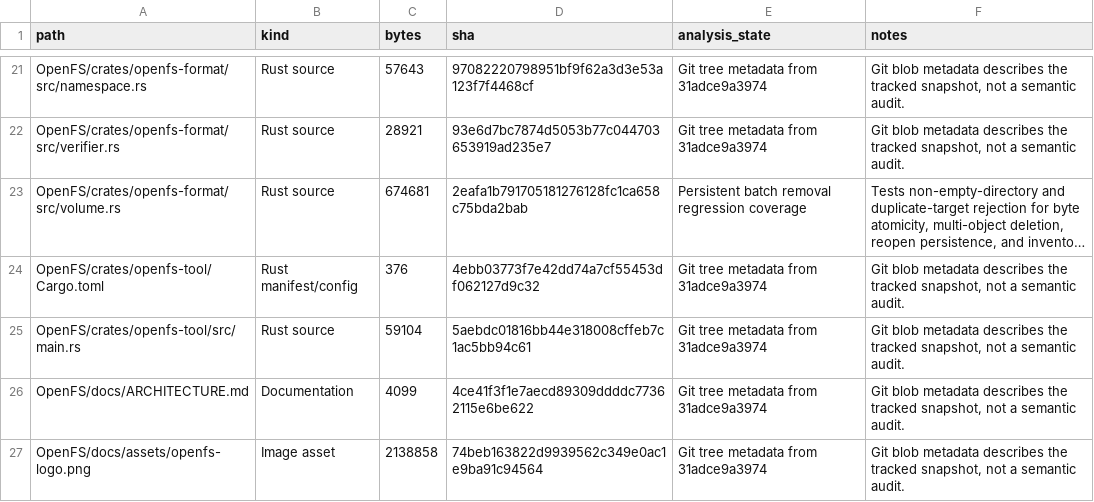
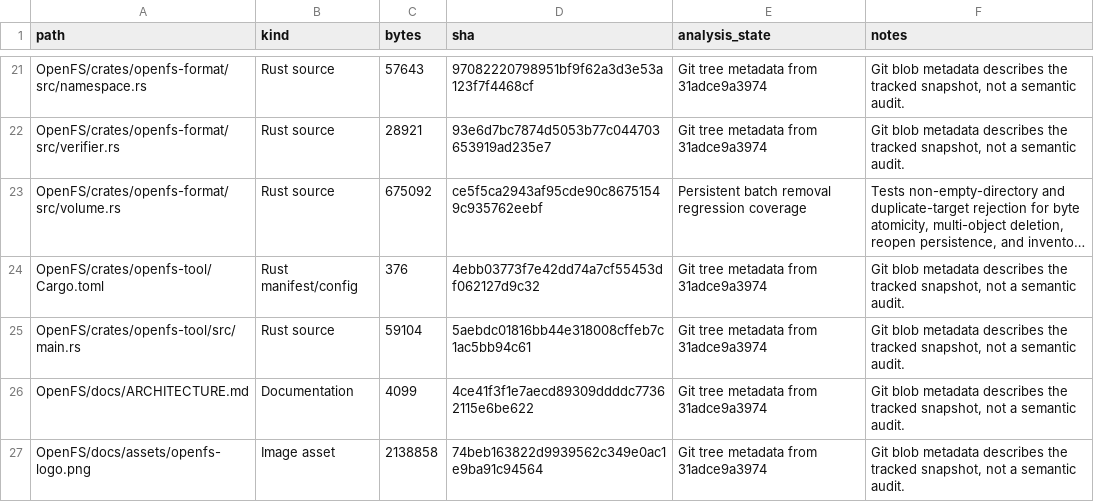
Before and after one commit to Likounsee/OpenFS, a CSV file: OpenFS/docs/INVENTAIRE_FICHIERS.csv, drawn as a sheet; only a part is shown, gaps mark what is left out; long unchanged cells end in …; the diff names each change by its address in the sheet, - before the commit and + after, or states it on an @@ line.

```diff
--- a/OpenFS/docs/INVENTAIRE_FICHIERS.csv
+++ b/OpenFS/docs/INVENTAIRE_FICHIERS.csv
-C23 (bytes): 674681
+C23 (bytes): 675092
-D23 (sha): 2eafa1b791705181276128fc1ca658c75bda2bab
+D23 (sha): ce5f5ca2943af95cde90c86751549c935762eebf
```
Also changed, not shown: 1 other file.
